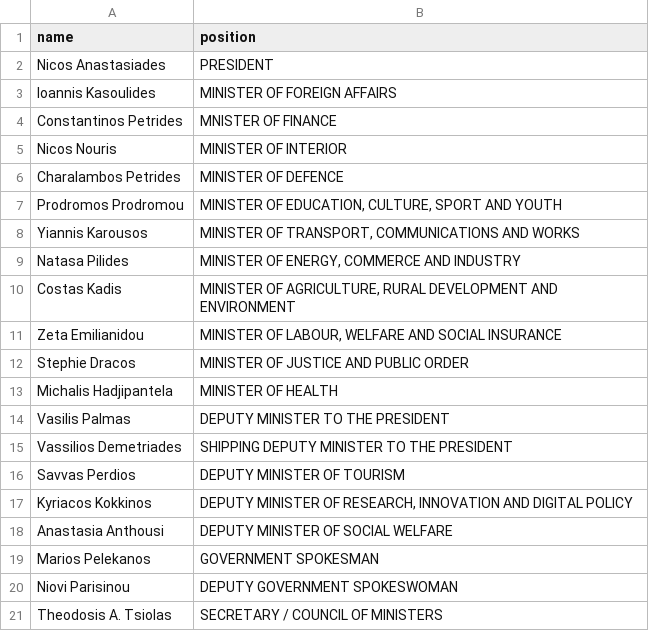
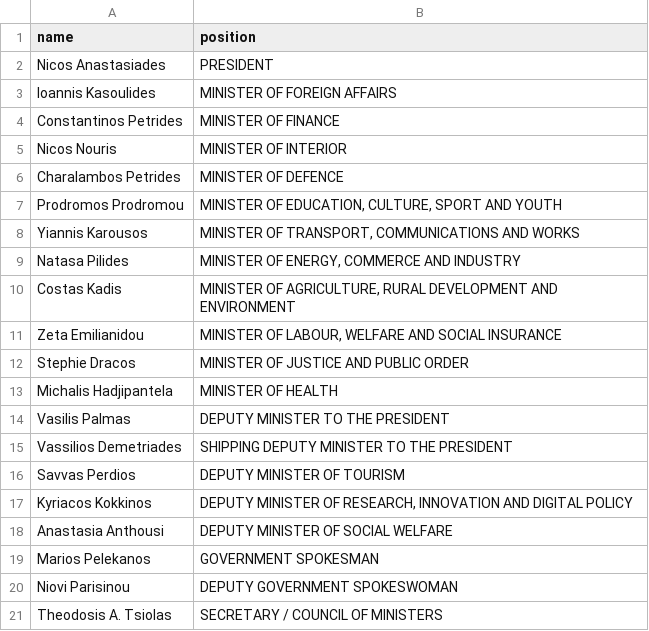
Before and after one commit to every-politician-scrapers/cyprus-cabinet, a CSV file: data/official.csv, drawn as a sheet.

```diff
--- a/data/official.csv
+++ b/data/official.csv
@@ -3,3 +3,3 @@ Nicos Anastasiades,PRESIDENT
 Ioannis Kasoulides,MINISTER OF FOREIGN AFFAIRS
-Constantinos Petrides,MNISTER OF FINANCE
+Constantinos Petrides,MINISTER OF FINANCE
 Nicos Nouris,MINISTER OF INTERIOR
```
Also changed, not shown: data/wikidata.csv.
